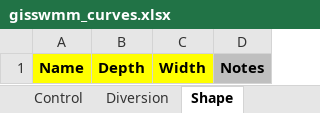
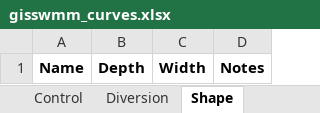
Before and after one commit to Jannik-Schilling/generate_swmm_inp, an Excel workbook: test_data/swmm_data/gisswmm_curves.xlsx, sheet Shape, drawn as a sheet; values as stored, in another font and other column widths than the file's, no borders; the diff names each change by its address in the sheet, - before the commit and + after, or states it on an @@ line.

```diff
--- a/test_data/swmm_data/gisswmm_curves.xlsx (sheet Shape)
+++ b/test_data/swmm_data/gisswmm_curves.xlsx (sheet Shape)
-A1:C1 fill: #FFFF00
+A1:C1 fill: none
-D1 fill: #BFBFBF
+D1 fill: none
```
Also changed, not shown: sheet Rating, sheet Pump3, sheet Pump4, sheet Pump1, sheet Weir, sheet Pump2, 3 more sheets, other sheet tabs, test_data/swmm_data/gisswmm_inflows.xlsx, test_data/swmm_data/gisswmm_options.xlsx, 35 other files.
